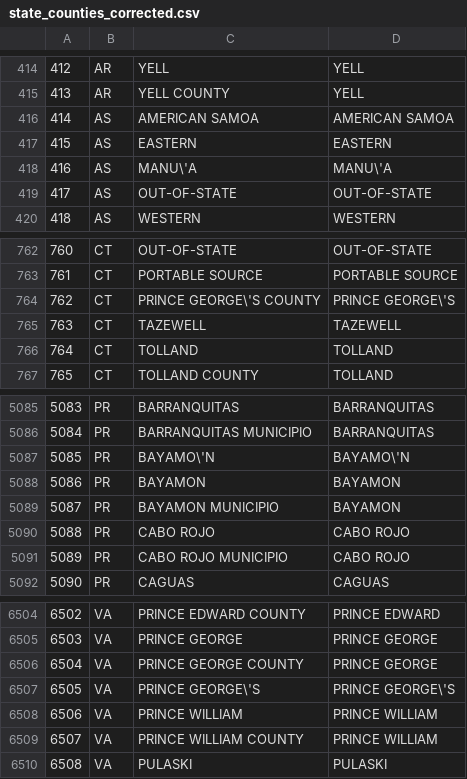
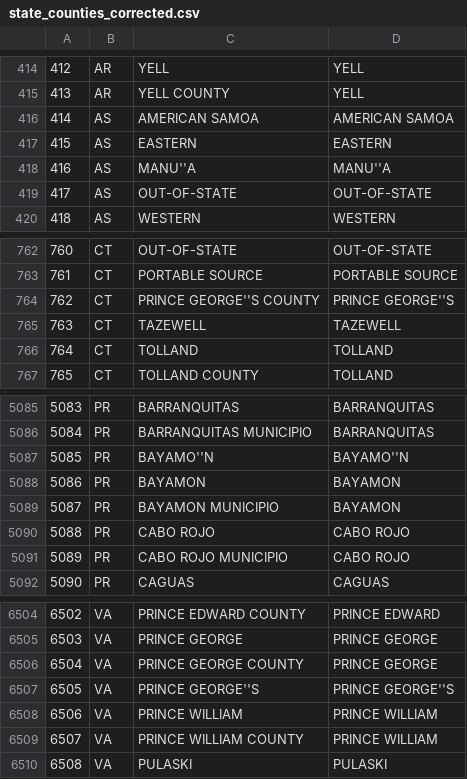
Before and after one commit to edgi-govdata-archiving/ECHO_modules, a CSV file: data/state_counties_corrected.csv, drawn as a sheet; only a part is shown, gaps mark what is left out; the diff covers the shown part only.

Commit message:
Corrected single quotes in county names.

```diff
--- a/data/state_counties_corrected.csv
+++ b/data/state_counties_corrected.csv
@@ -417,3 +417,3 @@
 415,AS,EASTERN,EASTERN
-416,AS,MANU\'A,MANU\'A
+416,AS,MANU''A,MANU''A
 417,AS,OUT-OF-STATE,OUT-OF-STATE
@@ -763,3 +763,3 @@
 761,CT,PORTABLE SOURCE,PORTABLE SOURCE
-762,CT,PRINCE GEORGE\'S COUNTY,PRINCE GEORGE\'S
+762,CT,PRINCE GEORGE''S COUNTY,PRINCE GEORGE''S
 763,CT,TAZEWELL,TAZEWELL
@@ -5086,3 +5086,3 @@
 5084,PR,BARRANQUITAS MUNICIPIO,BARRANQUITAS
-5085,PR,BAYAMO\'N,BAYAMO\'N
+5085,PR,BAYAMO''N,BAYAMO''N
 5086,PR,BAYAMON,BAYAMON
@@ -6506,3 +6506,3 @@
 6504,VA,PRINCE GEORGE COUNTY,PRINCE GEORGE
-6505,VA,PRINCE GEORGE\'S,PRINCE GEORGE\'S
+6505,VA,PRINCE GEORGE''S,PRINCE GEORGE''S
 6506,VA,PRINCE WILLIAM,PRINCE WILLIAM
```
Also changed, not shown: 31 edited cells elsewhere in this file.
